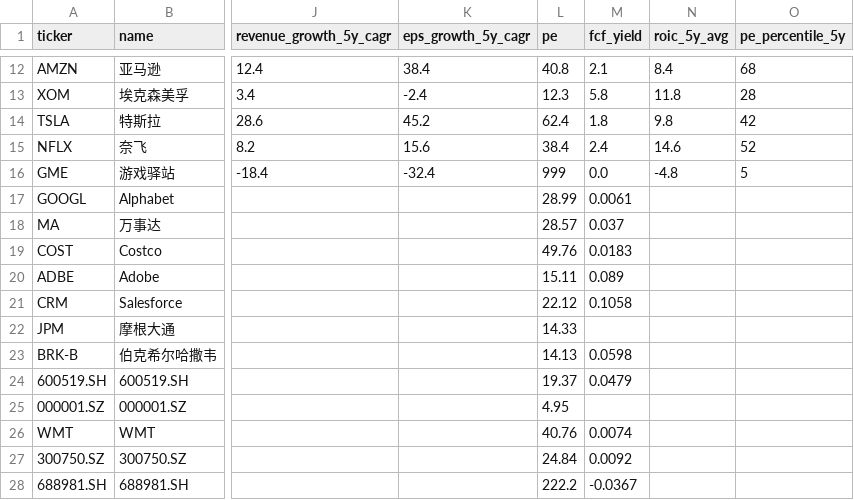
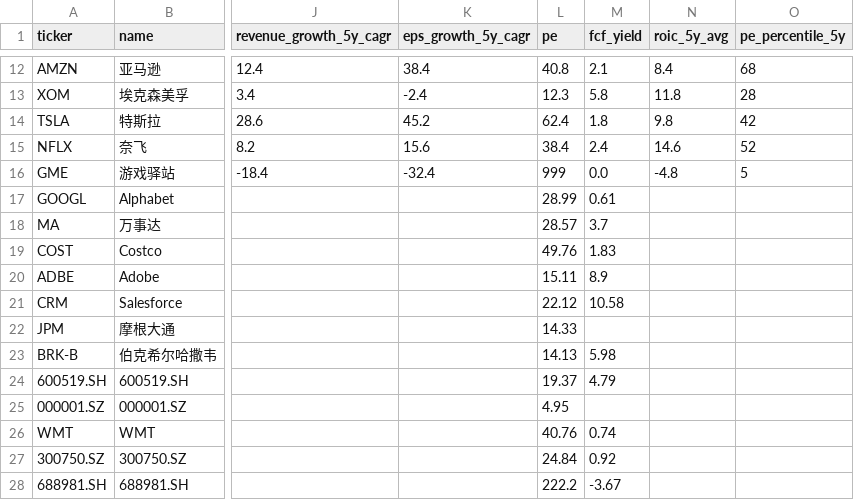
Before and after one commit to Kv07-ovo/munger-screener, a CSV file: data/stocks.csv, drawn as a sheet; only a part is shown, gaps mark what is left out; the diff names each change by its address in the sheet, - before the commit and + after, or states it on an @@ line.

```diff
--- a/data/stocks.csv
+++ b/data/stocks.csv
-M17 (fcf_yield): 0.0061
+M17 (fcf_yield): 0.61
-M18 (fcf_yield): 0.037
+M18 (fcf_yield): 3.7
-M19 (fcf_yield): 0.0183
+M19 (fcf_yield): 1.83
-M20 (fcf_yield): 0.089
+M20 (fcf_yield): 8.9
-M21 (fcf_yield): 0.1058
+M21 (fcf_yield): 10.58
-M23 (fcf_yield): 0.0598
+M23 (fcf_yield): 5.98
-M24 (fcf_yield): 0.0479
+M24 (fcf_yield): 4.79
-M26 (fcf_yield): 0.0074
+M26 (fcf_yield): 0.74
-M27 (fcf_yield): 0.0092
+M27 (fcf_yield): 0.92
-M28 (fcf_yield): -0.0367
+M28 (fcf_yield): -3.67
```
